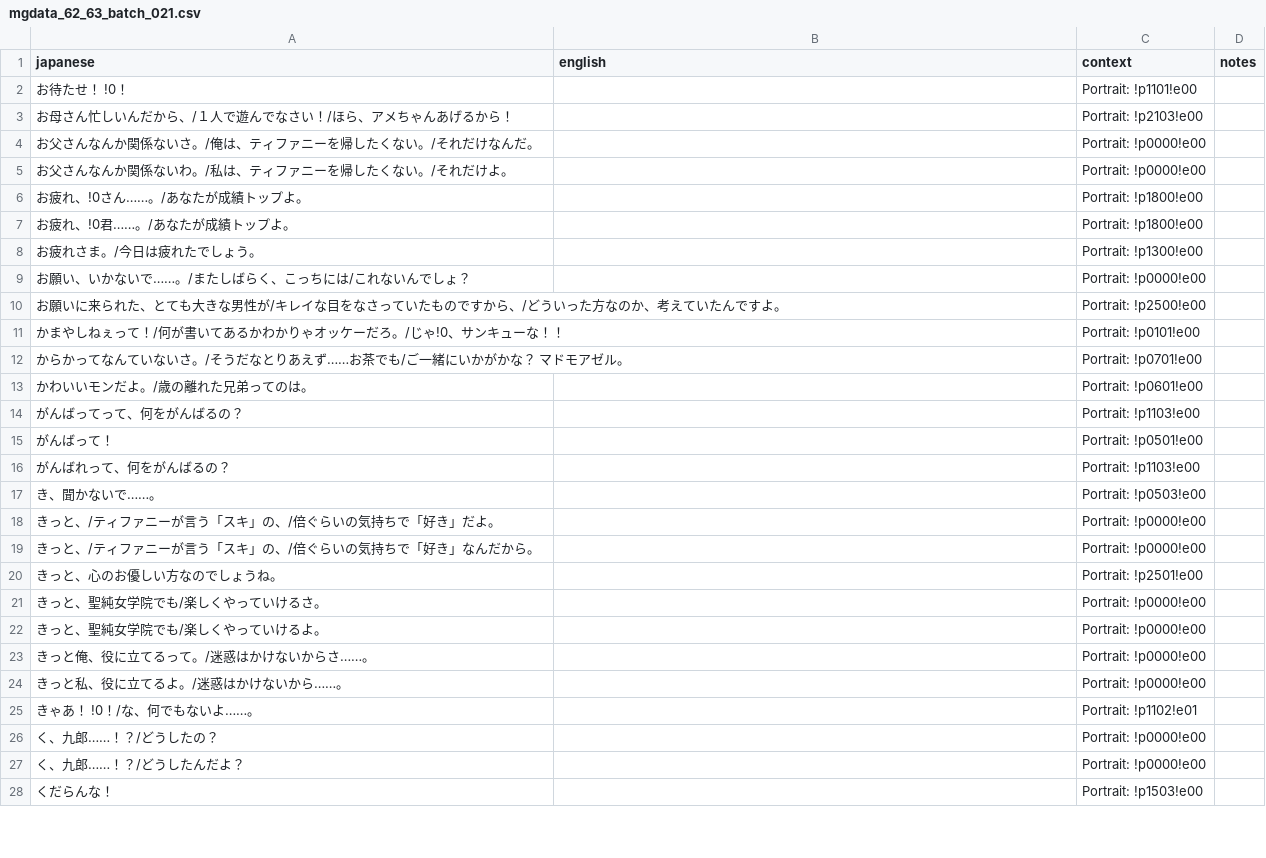
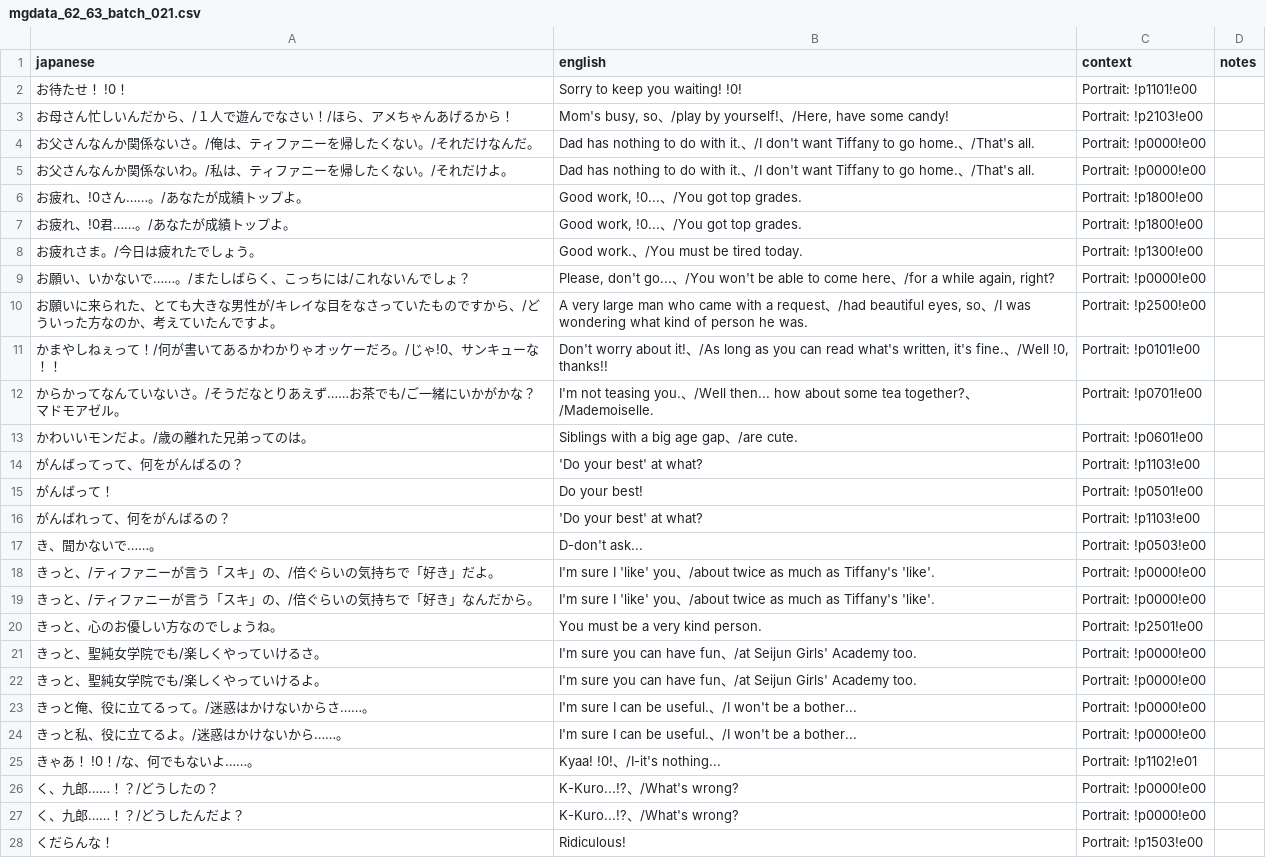
Before and after one commit to billymonks/nekketsu-nikki-eng, a CSV file: translations/mgdata_62_63_batches/mgdata_62_63_batch_021.csv, drawn as a sheet; only a part is shown; the diff covers the shown part only.

Commit message:
6-37, some have problems where original japanese text was changed
see 018, 017, 016,

```diff
--- a/translations/mgdata_62_63_batches/mgdata_62_63_batch_021.csv
+++ b/translations/mgdata_62_63_batches/mgdata_62_63_batch_021.csv
@@ -1,28 +1,28 @@
 "japanese","english","context","notes"
-"お待たせ！　!0！","","Portrait: !p1101!e00",""
-"お母さん忙しいんだから、/１人で遊んでなさい！/ほら、アメちゃんあげるから！","","Portrait: !p2103!e00",""
-"お父さんなんか関係ないさ。/俺は、ティファニーを帰したくない。/それだけなんだ。","","Portrait: !p0000!e00",""
-"お父さんなんか関係ないわ。/私は、ティファニーを帰したくない。/それだけよ。","","Portrait: !p0000!e00",""
-"お疲れ、!0さん……。/あなたが成績トップよ。","","Portrait: !p1800!e00",""
-"お疲れ、!0君……。/あなたが成績トップよ。","","Portrait: !p1800!e00",""
-"お疲れさま。/今日は疲れたでしょう。","","Portrait: !p1300!e00",""
-"お願い、いかないで……。/またしばらく、こっちには/これないんでしょ？","","Portrait: !p0000!e00",""
-"お願いに来られた、とても大きな男性が/キレイな目をなさっていたものですから、/どういった方なのか、考えていたんですよ。","","Portrait: !p2500!e00",""
-"かまやしねぇって！/何が書いてあるかわかりゃオッケーだろ。/じゃ!0、サンキューな！！","","Portrait: !p0101!e00",""
-"からかってなんていないさ。/そうだなとりあえず……お茶でも/ご一緒にいかがかな？　マドモアゼル。","","Portrait: !p0701!e00",""
-"かわいいモンだよ。/歳の離れた兄弟ってのは。","","Portrait: !p0601!e00",""
-"がんばってって、何をがんばるの？","","Portrait: !p1103!e00",""
-"がんばって！","","Portrait: !p0501!e00",""
-"がんばれって、何をがんばるの？","","Portrait: !p1103!e00",""
-"き、聞かないで……。","","Portrait: !p0503!e00",""
-"きっと、/ティファニーが言う「スキ」の、/倍ぐらいの気持ちで「好き」だよ。","","Portrait: !p0000!e00",""
-"きっと、/ティファニーが言う「スキ」の、/倍ぐらいの気持ちで「好き」なんだから。","","Portrait: !p0000!e00",""
-"きっと、心のお優しい方なのでしょうね。","","Portrait: !p2501!e00",""
-"きっと、聖純女学院でも/楽しくやっていけるさ。","","Portrait: !p0000!e00",""
-"きっと、聖純女学院でも/楽しくやっていけるよ。","","Portrait: !p0000!e00",""
-"きっと俺、役に立てるって。/迷惑はかけないからさ……。","","Portrait: !p0000!e00",""
-"きっと私、役に立てるよ。/迷惑はかけないから……。","","Portrait: !p0000!e00",""
-"きゃあ！　!0！/な、何でもないよ……。","","Portrait: !p1102!e01",""
-"く、九郎……！？/どうしたの？","","Portrait: !p0000!e00",""
-"く、九郎……！？/どうしたんだよ？","","Portrait: !p0000!e00",""
-"くだらんな！","","Portrait: !p1503!e00",""
+"お待たせ！　!0！","Sorry to keep you waiting! !0!","Portrait: !p1101!e00",""
+"お母さん忙しいんだから、/１人で遊んでなさい！/ほら、アメちゃんあげるから！","Mom's busy, so、/play by yourself!、/Here, have some candy!","Portrait: !p2103!e00",""
+"お父さんなんか関係ないさ。/俺は、ティファニーを帰したくない。/それだけなんだ。","Dad has nothing to do with it.、/I don't want Tiffany to go home.、/That's all.","Portrait: !p0000!e00",""
+"お父さんなんか関係ないわ。/私は、ティファニーを帰したくない。/それだけよ。","Dad has nothing to do with it.、/I don't want Tiffany to go home.、/That's all.","Portrait: !p0000!e00",""
+"お疲れ、!0さん……。/あなたが成績トップよ。","Good work, !0...、/You got top grades.","Portrait: !p1800!e00",""
+"お疲れ、!0君……。/あなたが成績トップよ。","Good work, !0...、/You got top grades.","Portrait: !p1800!e00",""
+"お疲れさま。/今日は疲れたでしょう。","Good work.、/You must be tired today.","Portrait: !p1300!e00",""
+"お願い、いかないで……。/またしばらく、こっちには/これないんでしょ？","Please, don't go...、/You won't be able to come here、/for a while again, right?","Portrait: !p0000!e00",""
+"お願いに来られた、とても大きな男性が/キレイな目をなさっていたものですから、/どういった方なのか、考えていたんですよ。","A very large man who came with a request、/had beautiful eyes, so、/I was wondering what kind of person he was.","Portrait: !p2500!e00",""
+"かまやしねぇって！/何が書いてあるかわかりゃオッケーだろ。/じゃ!0、サンキューな！！","Don't worry about it!、/As long as you can read what's written, it's fine.、/Well !0, thanks!!","Portrait: !p0101!e00",""
+"からかってなんていないさ。/そうだなとりあえず……お茶でも/ご一緒にいかがかな？　マドモアゼル。","I'm not teasing you.、/Well then... how about some tea together?、/Mademoiselle.","Portrait: !p0701!e00",""
+"かわいいモンだよ。/歳の離れた兄弟ってのは。","Siblings with a big age gap、/are cute.","Portrait: !p0601!e00",""
+"がんばってって、何をがんばるの？","'Do your best' at what?","Portrait: !p1103!e00",""
+"がんばって！","Do your best!","Portrait: !p0501!e00",""
+"がんばれって、何をがんばるの？","'Do your best' at what?","Portrait: !p1103!e00",""
+"き、聞かないで……。","D-don't ask...","Portrait: !p0503!e00",""
+"きっと、/ティファニーが言う「スキ」の、/倍ぐらいの気持ちで「好き」だよ。","I'm sure I 'like' you、/about twice as much as Tiffany's 'like'.","Portrait: !p0000!e00",""
+"きっと、/ティファニーが言う「スキ」の、/倍ぐらいの気持ちで「好き」なんだから。","I'm sure I 'like' you、/about twice as much as Tiffany's 'like'.","Portrait: !p0000!e00",""
+"きっと、心のお優しい方なのでしょうね。","You must be a very kind person.","Portrait: !p2501!e00",""
+"きっと、聖純女学院でも/楽しくやっていけるさ。","I'm sure you can have fun、/at Seijun Girls' Academy too.","Portrait: !p0000!e00",""
+"きっと、聖純女学院でも/楽しくやっていけるよ。","I'm sure you can have fun、/at Seijun Girls' Academy too.","Portrait: !p0000!e00",""
+"きっと俺、役に立てるって。/迷惑はかけないからさ……。","I'm sure I can be useful.、/I won't be a bother...","Portrait: !p0000!e00",""
+"きっと私、役に立てるよ。/迷惑はかけないから……。","I'm sure I can be useful.、/I won't be a bother...","Portrait: !p0000!e00",""
+"きゃあ！　!0！/な、何でもないよ……。","Kyaa! !0!、/I-it's nothing...","Portrait: !p1102!e01",""
+"く、九郎……！？/どうしたの？","K-Kuro...!?、/What's wrong?","Portrait: !p0000!e00",""
+"く、九郎……！？/どうしたんだよ？","K-Kuro...!?、/What's wrong?","Portrait: !p0000!e00",""
+"くだらんな！","Ridiculous!","Portrait: !p1503!e00",""
```
Also changed, not shown: 73 edited cells elsewhere in this file, translations/mgdata_62_63_batches/mgdata_62_63_batch_013.csv, translations/mgdata_62_63_batches/mgdata_62_63_batch_026.csv, 29 other files.
